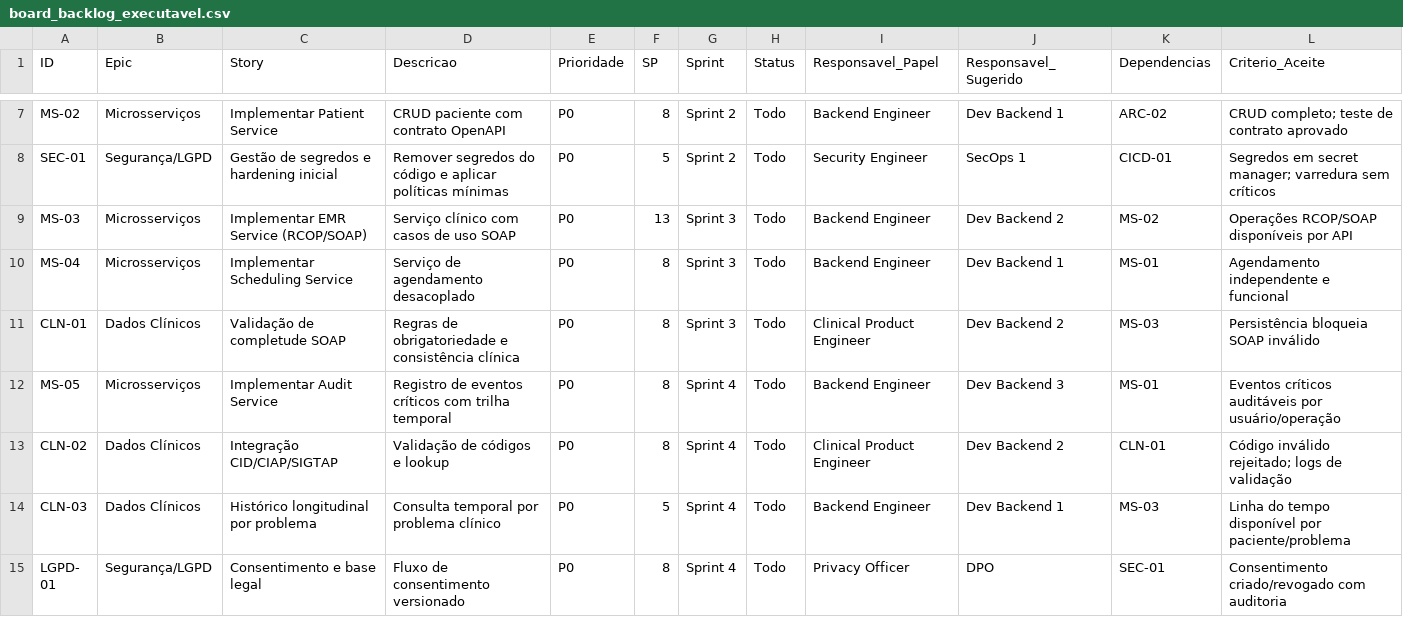
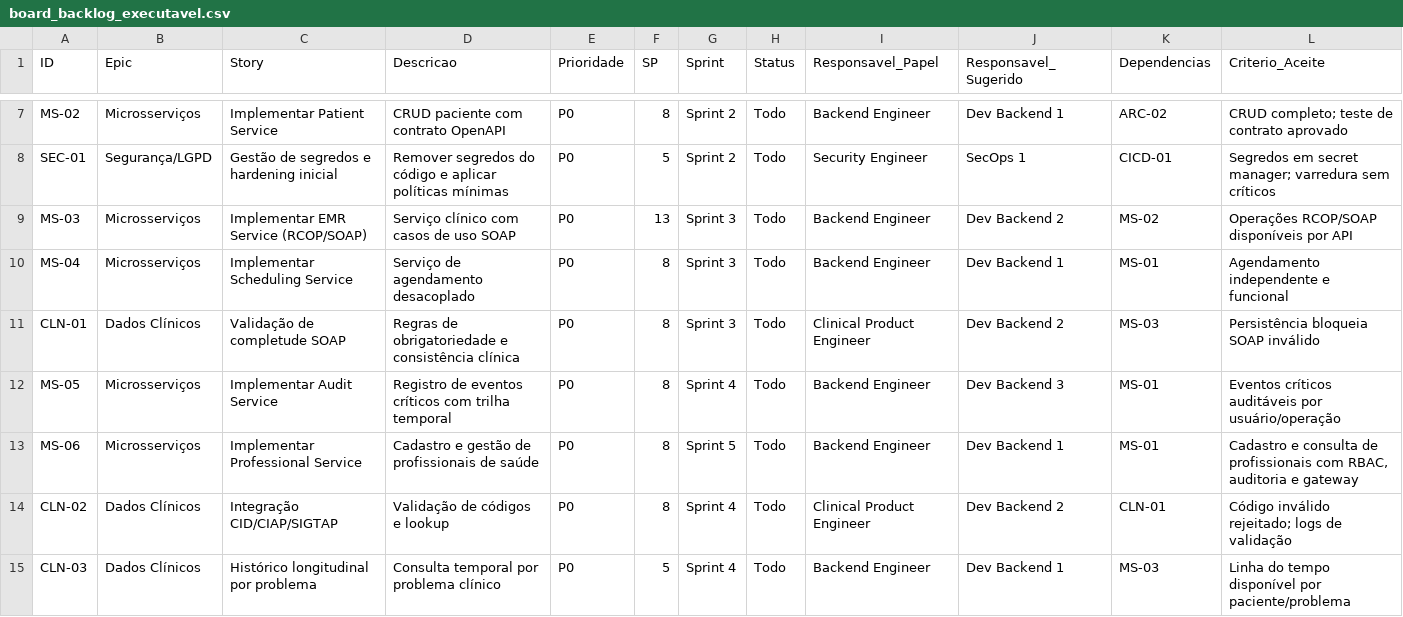
Before and after one commit to JorgeJosePereiraOliveira/PROTOTIPO_PRONTUARIOELETRONICO, a CSV file: prontuarioeletronico/board/board_backlog_executavel.csv, drawn as a sheet; only a part is shown, gaps mark what is left out; the shorter side is filled out with more unchanged rows; the diff names each change by its address in the sheet, - before the commit and + after, or states it on an @@ line.

```diff
--- a/prontuarioeletronico/board/board_backlog_executavel.csv
+++ b/prontuarioeletronico/board/board_backlog_executavel.csv
+row 13: MS-06 | Microsserviços | Implementar Professional Service | Cadastro e gestão de profissionais de saúde | P0 | 8 | Sprint 5 | Todo | Backend Engineer | Dev Backend 1 | MS-01 | Cadastro e consulta de profissionais com RBAC, auditoria e gateway
```
Also changed, not shown: prontuarioeletronico/board/board_backlog_github_issues_ready.csv, prontuarioeletronico/board/board_backlog_github_projects.csv, 2 other files.
